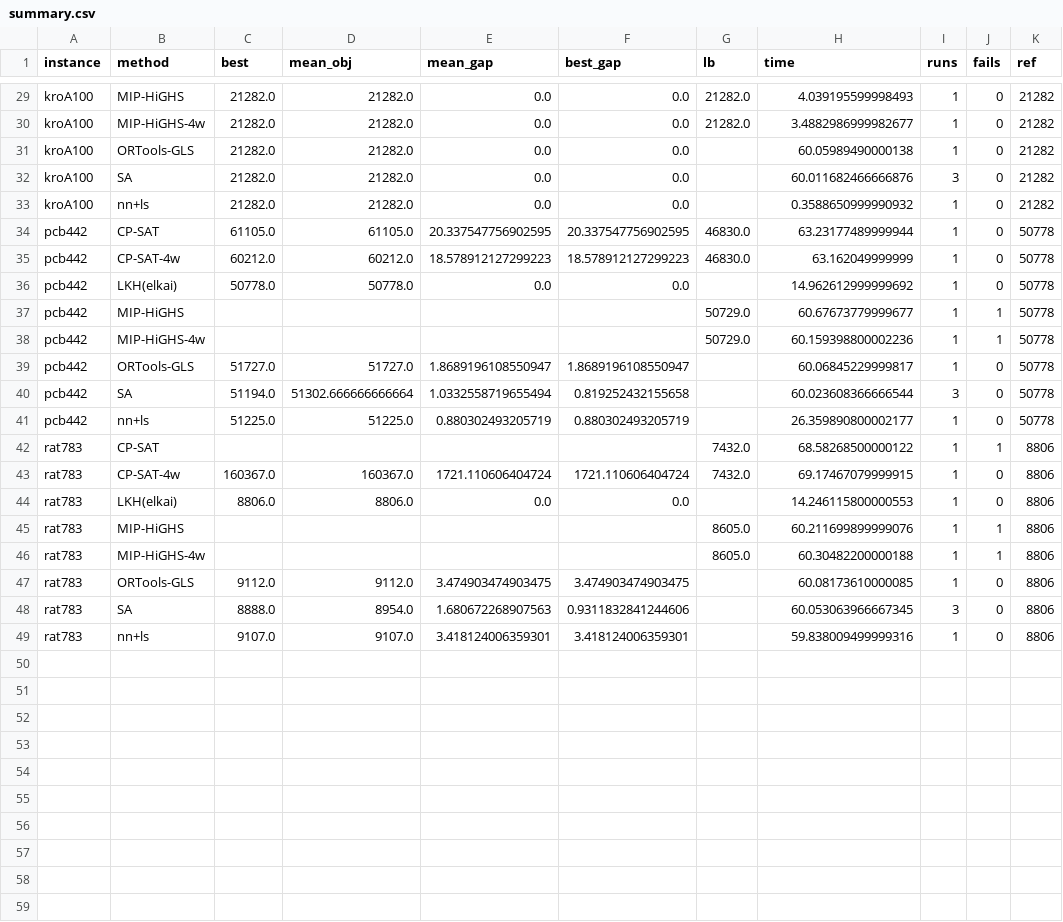
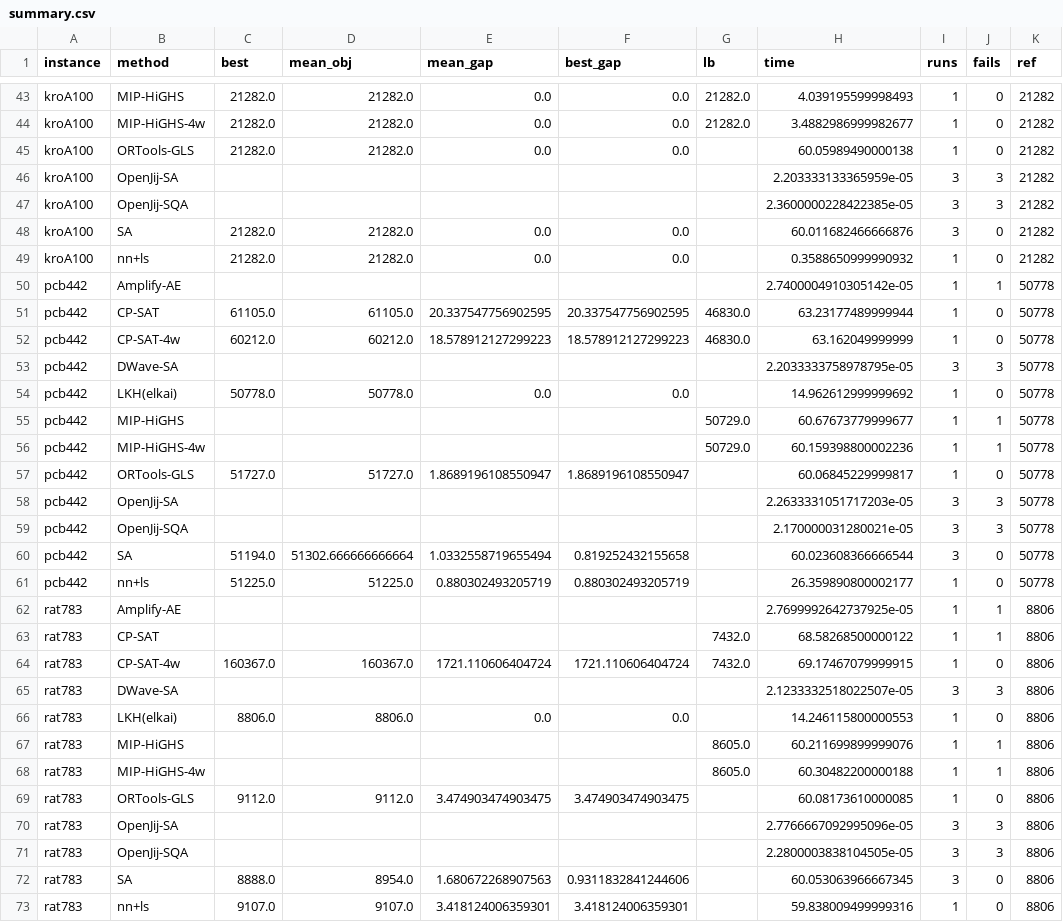
Before and after one commit to dosshiri/optibench, a CSV file: results/runs/20261025T075502Z-tiamat-tsp/summary.csv, drawn as a sheet; only a part is shown, gaps mark what is left out; the diff covers the shown part only.

```diff
--- a/results/runs/20261025T075502Z-tiamat-tsp/summary.csv
+++ b/results/runs/20261025T075502Z-tiamat-tsp/summary.csv
@@ -31,6 +45,10 @@ kroA100,MIP-HiGHS-4w,21282.0,21282.0,0.0,0.0,21282.0,3.4882986999982677,1,0,2128
 kroA100,ORTools-GLS,21282.0,21282.0,0.0,0.0,,60.05989490000138,1,0,21282
+kroA100,OpenJij-SA,,,,,,2.203333133365959e-05,3,3,21282
+kroA100,OpenJij-SQA,,,,,,2.3600000228422385e-05,3,3,21282
 kroA100,SA,21282.0,21282.0,0.0,0.0,,60.011682466666876,3,0,21282
 kroA100,nn+ls,21282.0,21282.0,0.0,0.0,,0.3588650999990932,1,0,21282
+pcb442,Amplify-AE,,,,,,2.7400004910305142e-05,1,1,50778
 pcb442,CP-SAT,61105.0,61105.0,20.337547756902595,20.337547756902595,46830.0,63.23177489999944,1,0,50778
 pcb442,CP-SAT-4w,60212.0,60212.0,18.578912127299223,18.578912127299223,46830.0,63.162049999999,1,0,50778
+pcb442,DWave-SA,,,,,,2.2033333758978795e-05,3,3,50778
 pcb442,LKH(elkai),50778.0,50778.0,0.0,0.0,,14.962612999999692,1,0,50778
@@ -39,6 +57,10 @@ pcb442,MIP-HiGHS-4w,,,,,50729.0,60.159398800002236,1,1,50778
 pcb442,ORTools-GLS,51727.0,51727.0,1.8689196108550947,1.8689196108550947,,60.06845229999817,1,0,50778
+pcb442,OpenJij-SA,,,,,,2.2633331051717203e-05,3,3,50778
+pcb442,OpenJij-SQA,,,,,,2.170000031280021e-05,3,3,50778
 pcb442,SA,51194.0,51302.666666666664,1.0332558719655494,0.819252432155658,,60.023608366666544,3,0,50778
 pcb442,nn+ls,51225.0,51225.0,0.880302493205719,0.880302493205719,,26.359890800002177,1,0,50778
+rat783,Amplify-AE,,,,,,2.7699992642737925e-05,1,1,8806
 rat783,CP-SAT,,,,,7432.0,68.58268500000122,1,1,8806
 rat783,CP-SAT-4w,160367.0,160367.0,1721.110606404724,1721.110606404724,7432.0,69.17467079999915,1,0,8806
+rat783,DWave-SA,,,,,,2.1233332518022507e-05,3,3,8806
 rat783,LKH(elkai),8806.0,8806.0,0.0,0.0,,14.246115800000553,1,0,8806
@@ -47,2 +69,4 @@ rat783,MIP-HiGHS-4w,,,,,8605.0,60.30482200000188,1,1,8806
 rat783,ORTools-GLS,9112.0,9112.0,3.474903474903475,3.474903474903475,,60.08173610000085,1,0,8806
+rat783,OpenJij-SA,,,,,,2.7766667092995096e-05,3,3,8806
+rat783,OpenJij-SQA,,,,,,2.2800003838104505e-05,3,3,8806
 rat783,SA,8888.0,8954.0,1.680672268907563,0.9311832841244606,,60.053063966667345,3,0,8806
```
Also changed, not shown: 14 added rows elsewhere in this file, results/runs/20261025T081323Z-tiamat-atsp/summary.csv, results/runs/20261025T082601Z-tiamat-jssp/summary.csv, 20 other files.
